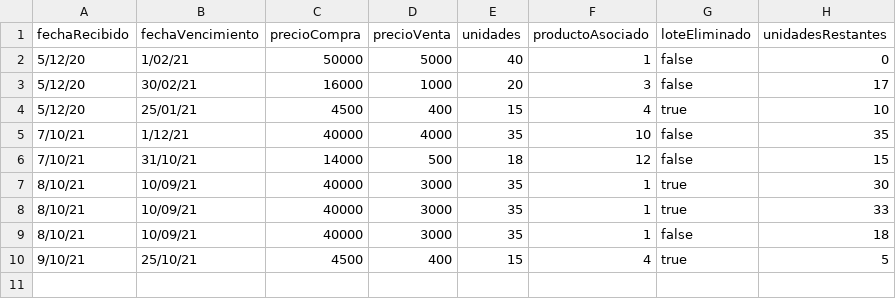
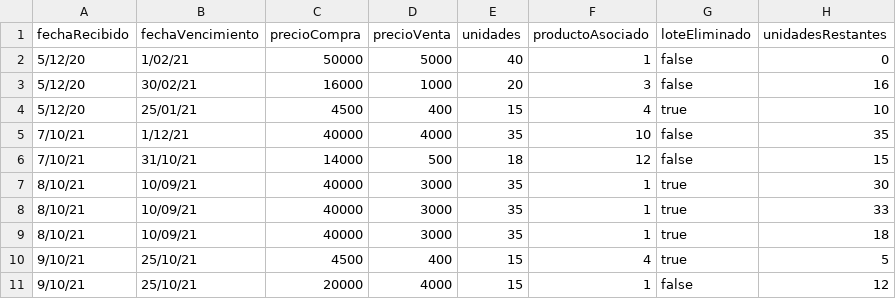
Before and after one commit to DPOO-JJ/proyecto-1, a CSV file: proyecto-1/data/lotes.csv, drawn as a sheet.

```diff
--- a/proyecto-1/data/lotes.csv
+++ b/proyecto-1/data/lotes.csv
@@ -2,3 +2,3 @@
 5/12/20,1/02/21,50000,5000,40,1,false,0
-5/12/20,30/02/21,16000,1000,20,3,false,17
+5/12/20,30/02/21,16000,1000,20,3,false,16
 5/12/20,25/01/21,4500,400,15,4,true,10
@@ -8,3 +8,4 @@
 8/10/21,10/09/21,40000,3000,35,1,true,33
-8/10/21,10/09/21,40000,3000,35,1,false,18
+8/10/21,10/09/21,40000,3000,35,1,true,18
 9/10/21,25/10/21,4500,400,15,4,true,5
+9/10/21,25/10/21,20000,4000,15,1,false,12
```
Also changed, not shown: 13 other files.
